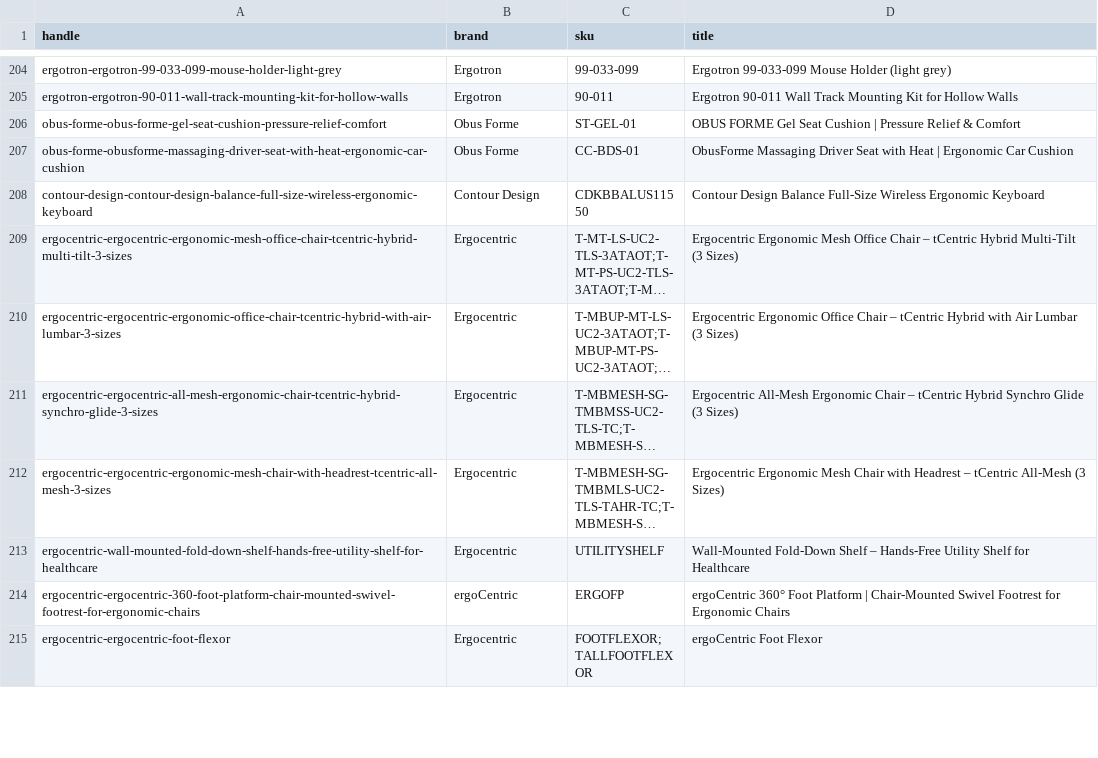
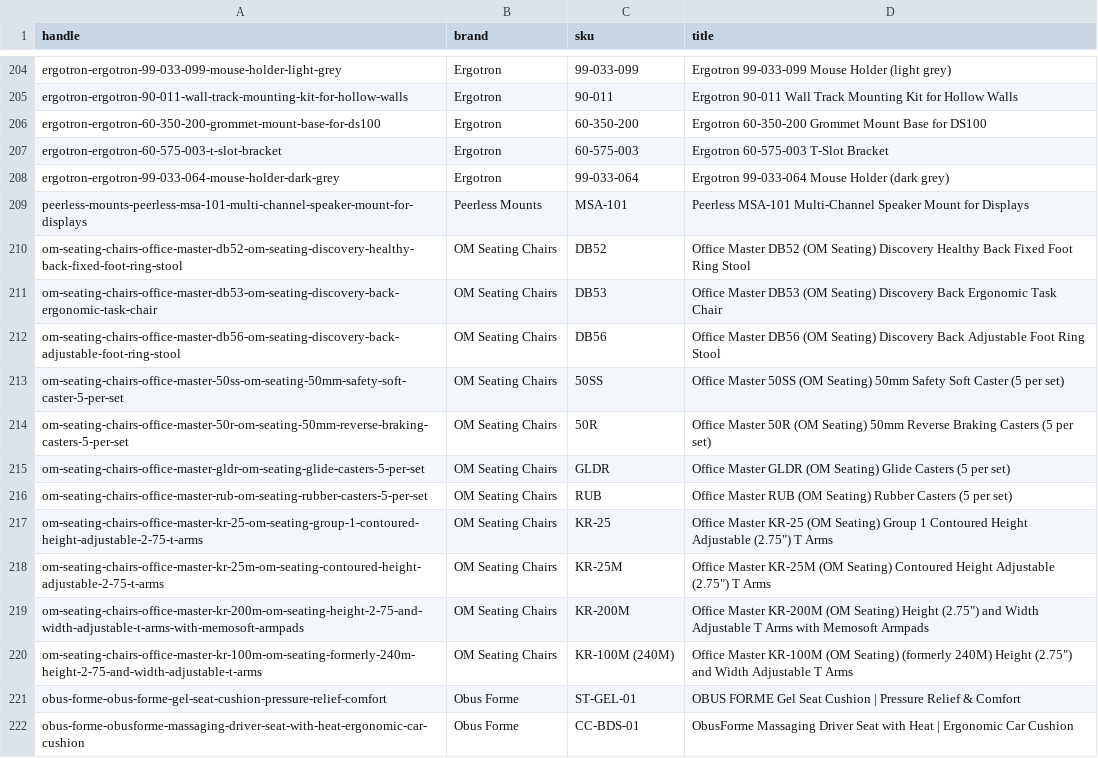
Before and after one commit to sh1nn3r/Jestik, a CSV file: catalog-import/data/image_sourcing.csv, drawn as a sheet; only a part is shown, gaps mark what is left out; the shorter side is filled out with more unchanged rows; long unchanged cells end in …; the diff names each change by its address in the sheet, - before the commit and + after, or states it on an @@ line.

```diff
--- a/catalog-import/data/image_sourcing.csv
+++ b/catalog-import/data/image_sourcing.csv
+row 206: ergotron-ergotron-60-350-200-grommet-mount-base-for-ds100 | Ergotron | 60-350-200 | Ergotron 60-350-200 Grommet Mount Base for DS100
+row 207: ergotron-ergotron-60-575-003-t-slot-bracket | Ergotron | 60-575-003 | Ergotron 60-575-003 T-Slot Bracket
+row 208: ergotron-ergotron-99-033-064-mouse-holder-dark-grey | Ergotron | 99-033-064 | Ergotron 99-033-064 Mouse Holder (dark grey)
+row 209: peerless-mounts-peerless-msa-101-multi-channel-speaker-mount-for-displays | Peerless Mounts | MSA-101 | Peerless MSA-101 Multi-Channel Speaker Mount for Displays
+row 210: om-seating-chairs-office-master-db52-om-seating-discovery-healthy-back-fixed-foot-ring-stool | OM Seating Chairs | DB52 | Office Master DB52 (OM Seating) Discovery Healthy Back Fixed Foot Ring Stool
+row 211: om-seating-chairs-office-master-db53-om-seating-discovery-back-ergonomic-task-chair | OM Seating Chairs | DB53 | Office Master DB53 (OM Seating) Discovery Back Ergonomic Task Chair
+row 212: om-seating-chairs-office-master-db56-om-seating-discovery-back-adjustable-foot-ring-stool | OM Seating Chairs | DB56 | Office Master DB56 (OM Seating) Discovery Back Adjustable Foot Ring Stool
+row 213: om-seating-chairs-office-master-50ss-om-seating-50mm-safety-soft-caster-5-per-set | OM Seating Chairs | 50SS | Office Master 50SS (OM Seating) 50mm Safety Soft Caster (5 per set)
+row 214: om-seating-chairs-office-master-50r-om-seating-50mm-reverse-braking-casters-5-per-set | OM Seating Chairs | 50R | Office Master 50R (OM Seating) 50mm Reverse Braking Casters (5 per set)
+row 215: om-seating-chairs-office-master-gldr-om-seating-glide-casters-5-per-set | OM Seating Chairs | GLDR | Office Master GLDR (OM Seating) Glide Casters (5 per set)
+row 216: om-seating-chairs-office-master-rub-om-seating-rubber-casters-5-per-set | OM Seating Chairs | RUB | Office Master RUB (OM Seating) Rubber Casters (5 per set)
+row 217: om-seating-chairs-office-master-kr-25-om-seating-group-1-contoured-height-adjustable-2-75-t-arms | OM Seating Chairs | KR-25 | Office Master KR-25 (OM Seating) Group 1 Contoured Height Adjustable (2.75") T Arms
+row 218: om-seating-chairs-office-master-kr-25m-om-seating-contoured-height-adjustable-2-75-t-arms | OM Seating Chairs | KR-25M | Office Master KR-25M (OM Seating) Contoured Height Adjustable (2.75") T Arms
+row 219: om-seating-chairs-office-master-kr-200m-om-seating-height-2-75-and-width-adjustable-t-arms-with-memosoft-armpads | OM Seating Chairs | KR-200M | Office Master KR-200M (OM Seating) Height (2.75") and Width Adjustable T Arms with Memosoft Armpads
+row 220: om-seating-chairs-office-master-kr-100m-om-seating-formerly-240m-height-2-75-and-width-adjustable-t-arms | OM Seating Chairs | KR-100M (240M) | Office Master KR-100M (OM Seating) (formerly 240M) Height (2.75") and Width Adjustable T Arms
```
Also changed, not shown: catalog-import/data/collections.csv, catalog-import/data/shopify_products.csv, 2 other files.
